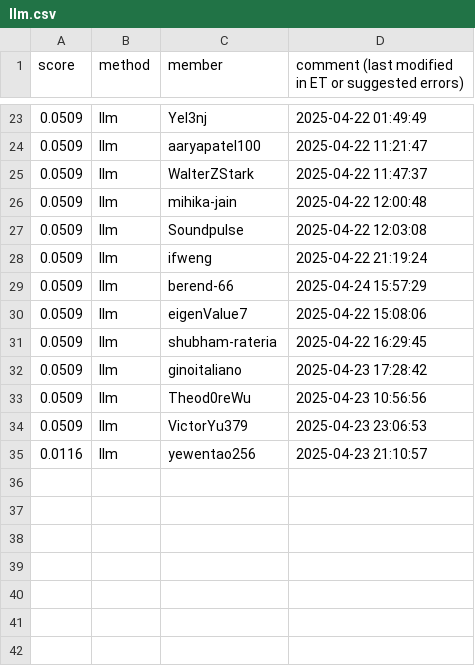
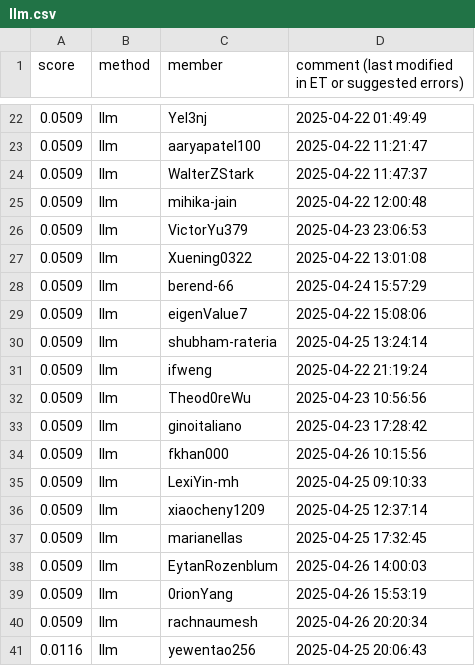
Before and after one commit to cornell-cs5740-sp25/leaderboards, a CSV file: a5/llm.csv, drawn as a sheet; only a part is shown, gaps mark what is left out; the diff covers the shown part only.

Commit message:
Leaderboard Update

```diff
--- a/a5/llm.csv
+++ b/a5/llm.csv
@@ -26,10 +25,17 @@ score,method,member,comment (last modified in ET or suggested errors)
 0.0509,llm,mihika-jain,2025-04-22 12:00:48
-0.0509,llm,Soundpulse,2025-04-22 12:03:08
-0.0509,llm,ifweng,2025-04-22 21:19:24
+0.0509,llm,VictorYu379,2025-04-23 23:06:53
+0.0509,llm,Xuening0322,2025-04-22 13:01:08
 0.0509,llm,berend-66,2025-04-24 15:57:29
 0.0509,llm,eigenValue7,2025-04-22 15:08:06
-0.0509,llm,shubham-rateria,2025-04-22 16:29:45
+0.0509,llm,shubham-rateria,2025-04-25 13:24:14
+0.0509,llm,ifweng,2025-04-22 21:19:24
+0.0509,llm,Theod0reWu,2025-04-23 10:56:56
 0.0509,llm,ginoitaliano,2025-04-23 17:28:42
-0.0509,llm,Theod0reWu,2025-04-23 10:56:56
-0.0509,llm,VictorYu379,2025-04-23 23:06:53
-0.0116,llm,yewentao256,2025-04-23 21:10:57
+0.0509,llm,fkhan000,2025-04-26 10:15:56
+0.0509,llm,LexiYin-mh,2025-04-25 09:10:33
+0.0509,llm,xiaocheny1209,2025-04-25 12:37:14
+0.0509,llm,marianellas,2025-04-25 17:32:45
+0.0509,llm,EytanRozenblum,2025-04-26 14:00:03
+0.0509,llm,0rionYang,2025-04-26 15:53:19
+0.0509,llm,rachnaumesh,2025-04-26 20:20:34
+0.0116,llm,yewentao256,2025-04-25 20:06:43
```
Also changed, not shown: 1 added row, 2 removed rows and 6 moved rows elsewhere in this file.
